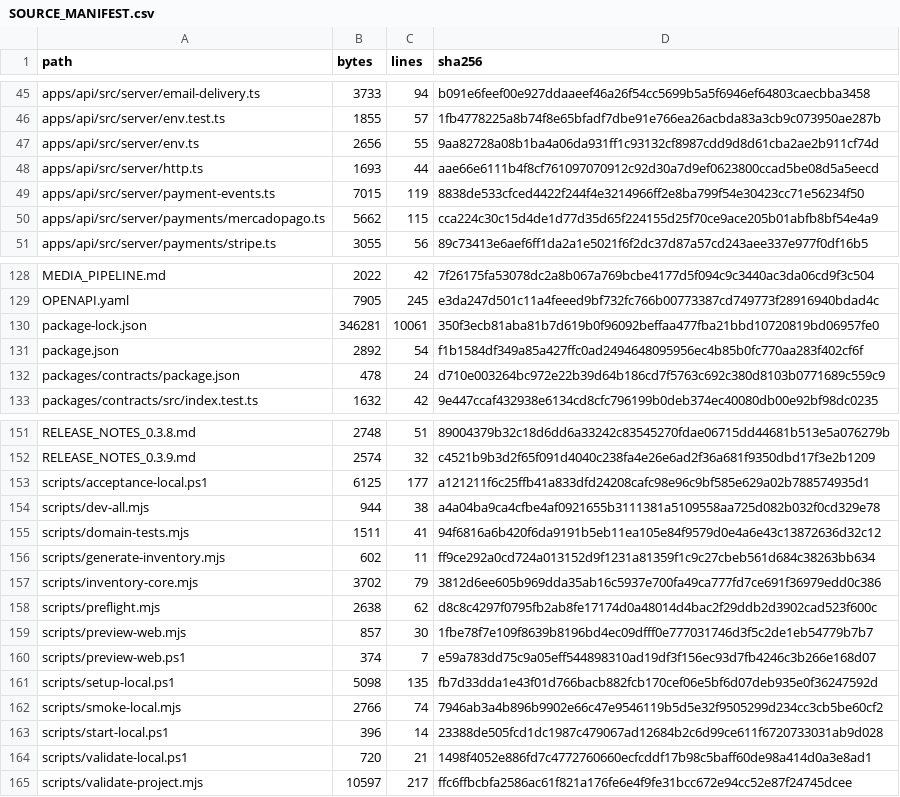
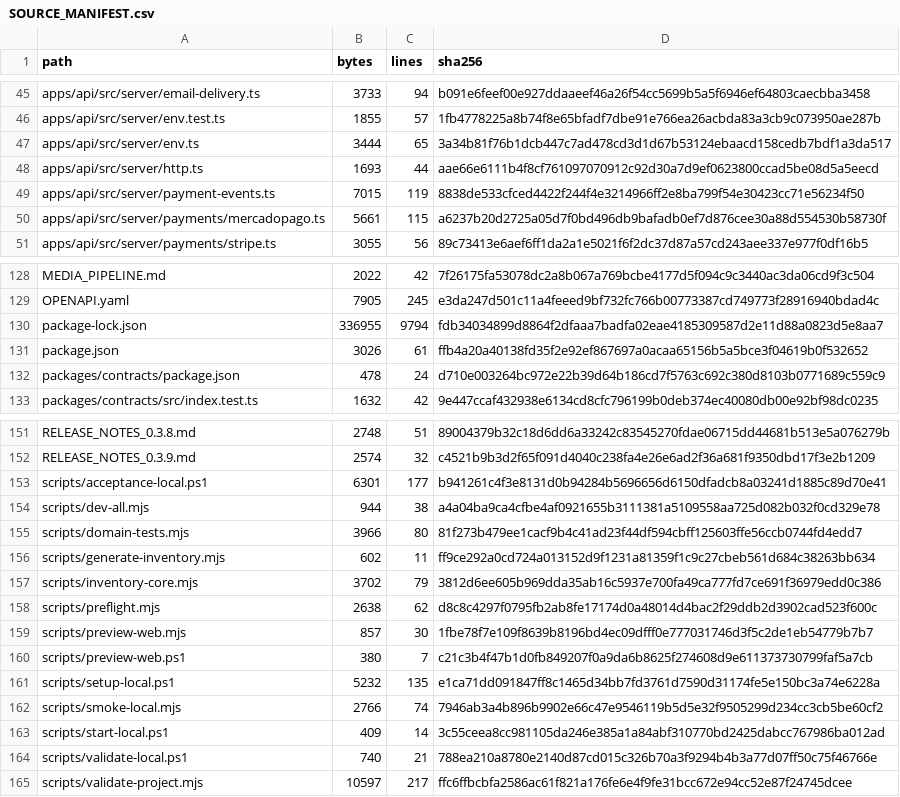
Before and after one commit to Wpersoli/trotebox, a CSV file: SOURCE_MANIFEST.csv, drawn as a sheet; only a part is shown, gaps mark what is left out; the diff covers the shown part only.

```diff
--- a/SOURCE_MANIFEST.csv
+++ b/SOURCE_MANIFEST.csv
@@ -46,6 +46,6 @@ path,bytes,lines,sha256
 "apps/api/src/server/env.test.ts",1855,57,1fb4778225a8b74f8e65bfadf7dbe91e766ea26acbda83a3cb9c073950ae287b
-"apps/api/src/server/env.ts",2656,55,9aa82728a08b1ba4a06da931ff1c93132cf8987cdd9d8d61cba2ae2b911cf74d
+"apps/api/src/server/env.ts",3444,65,3a34b81f76b1dcb447c7ad478cd3d1d67b53124ebaacd158cedb7bdf1a3da517
 "apps/api/src/server/http.ts",1693,44,aae66e6111b4f8cf761097070912c92d30a7d9ef0623800ccad5be08d5a5eecd
 "apps/api/src/server/payment-events.ts",7015,119,8838de533cfced4422f244f4e3214966ff2e8ba799f54e30423cc71e56234f50
-"apps/api/src/server/payments/mercadopago.ts",5662,115,cca224c30c15d4de1d77d35d65f224155d25f70ce9ace205b01abfb8bf54e4a9
+"apps/api/src/server/payments/mercadopago.ts",5661,115,a6237b20d2725a05d7f0bd496db9bafadb0ef7d876cee30a88d554530b58730f
 "apps/api/src/server/payments/stripe.ts",3055,56,89c73413e6aef6ff1da2a1e5021f6f2dc37d87a57cd243aee337e977f0df16b5
@@ -129,4 +129,4 @@ path,bytes,lines,sha256
 "OPENAPI.yaml",7905,245,e3da247d501c11a4feeed9bf732fc766b00773387cd749773f28916940bdad4c
-"package-lock.json",346281,10061,350f3ecb81aba81b7d619b0f96092beffaa477fba21bbd10720819bd06957fe0
-"package.json",2892,54,f1b1584df349a85a427ffc0ad2494648095956ec4b85b0fc770aa283f402cf6f
+"package-lock.json",336955,9794,fdb34034899d8864f2dfaaa7badfa02eae4185309587d2e11d88a0823d5e8aa7
+"package.json",3026,61,ffb4a20a40138fd35f2e92ef867697a0acaa65156b5a5bce3f04619b0f532652
 "packages/contracts/package.json",478,24,d710e003264bc972e22b39d64b186cd7f5763c692c380d8103b0771689c559c9
@@ -152,5 +152,5 @@ path,bytes,lines,sha256
 "RELEASE_NOTES_0.3.9.md",2574,32,c4521b9b3d2f65f091d4040c238fa4e26e6ad2f36a681f9350dbd17f3e2b1209
-"scripts/acceptance-local.ps1",6125,177,a121211f6c25ffb41a833dfd24208cafc98e96c9bf585e629a02b788574935d1
+"scripts/acceptance-local.ps1",6301,177,b941261c4f3e8131d0b94284b5696656d6150dfadcb8a03241d1885c89d70e41
 "scripts/dev-all.mjs",944,38,a4a04ba9ca4cfbe4af0921655b3111381a5109558aa725d082b032f0cd329e78
-"scripts/domain-tests.mjs",1511,41,94f6816a6b420f6da9191b5eb11ea105e84f9579d0e4a6e43c13872636d32c12
+"scripts/domain-tests.mjs",3966,80,81f273b479ee1cacf9b4c41ad23f44df594cbff125603ffe56ccb0744fd4edd7
 "scripts/generate-inventory.mjs",602,11,ff9ce292a0cd724a013152d9f1231a81359f1c9c27cbeb561d684c38263bb634
@@ -159,7 +159,7 @@ path,bytes,lines,sha256
 "scripts/preview-web.mjs",857,30,1fbe78f7e109f8639b8196bd4ec09dfff0e777031746d3f5c2de1eb54779b7b7
-"scripts/preview-web.ps1",374,7,e59a783dd75c9a05eff544898310ad19df3f156ec93d7fb4246c3b266e168d07
-"scripts/setup-local.ps1",5098,135,fb7d33dda1e43f01d766bacb882fcb170cef06e5bf6d07deb935e0f36247592d
+"scripts/preview-web.ps1",380,7,c21c3b4f47b1d0fb849207f0a9da6b8625f274608d9e611373730799faf5a7cb
+"scripts/setup-local.ps1",5232,135,e1ca71dd091847ff8c1465d34bb7fd3761d7590d31174fe5e150bc3a74e6228a
 "scripts/smoke-local.mjs",2766,74,7946ab3a4b896b9902e66c47e9546119b5d5e32f9505299d234cc3cb5be60cf2
-"scripts/start-local.ps1",396,14,23388de505fcd1dc1987c479067ad12684b2c6d99ce611f6720733031ab9d028
-"scripts/validate-local.ps1",720,21,1498f4052e886fd7c4772760660ecfcddf17b98c5baff60de98a414d0a3e8ad1
+"scripts/start-local.ps1",409,14,3c55ceea8cc981105da246e385a1a84abf310770bd2425dabcc767986ba012ad
+"scripts/validate-local.ps1",740,21,788ea210a8780e2140d87cd015c326b70a3f9294b4b3a77d07ff50c75f46766e
 "scripts/validate-project.mjs",10597,217,ffc6ffbcbfa2586ac61f821a176fe6e4f9fe31bcc672e94cc52e87f24745dcee
```
Also changed, not shown: 16 edited cells elsewhere in this file, DEPENDENCY_MANIFEST.csv, 2 other files.
